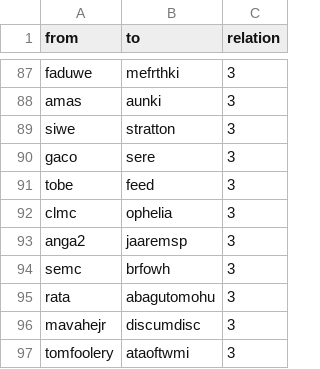
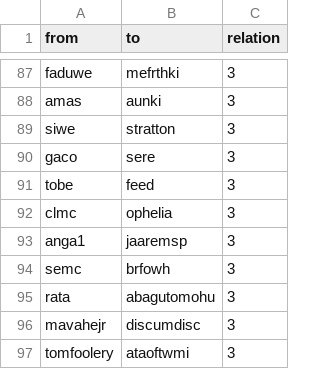
Before and after one commit to sh337hdm/harrypotterSNA, a CSV file: SNA Abgabe - Tom Felton Edgelist.csv, drawn as a sheet; only a part is shown, gaps mark what is left out.

Commit message:
Update SNA Abgabe - Tom Felton Edgelist.csv

```diff
--- a/SNA Abgabe - Tom Felton Edgelist.csv
+++ b/SNA Abgabe - Tom Felton Edgelist.csv
@@ -92,3 +92,3 @@ tobe,feed,3
 clmc,ophelia,3
-anga2,jaaremsp,3
+anga1,jaaremsp,3
 semc,brfowh,3
```
